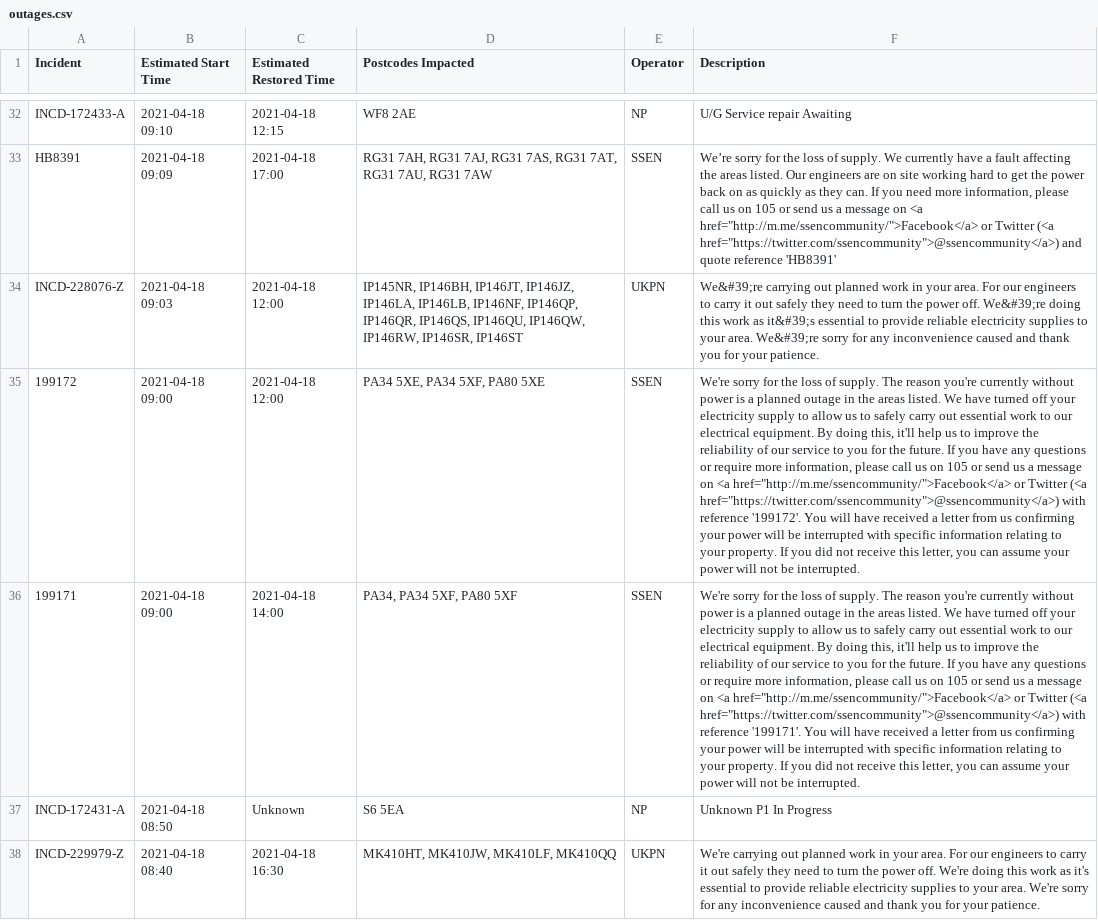
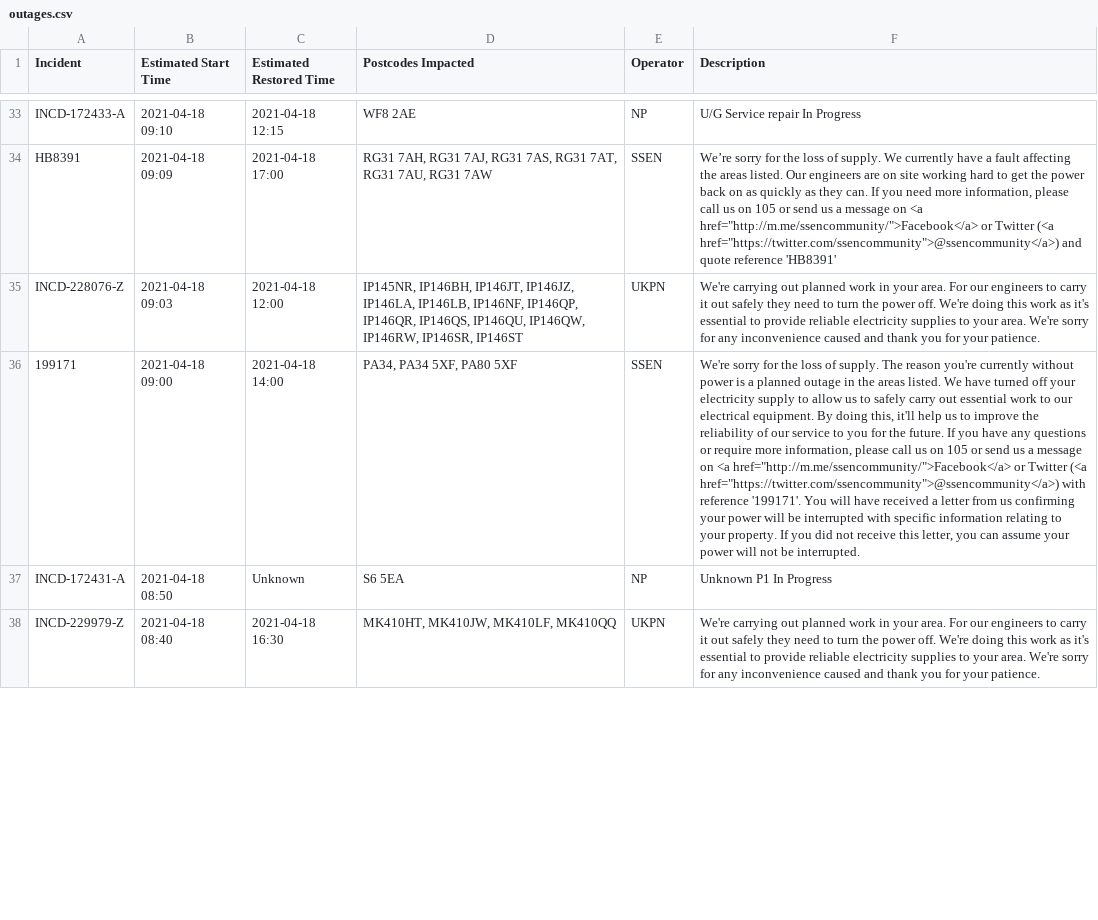
Before and after one commit to OSUKED/Outage-Watch, a CSV file: docs/data/outages.csv, drawn as a sheet; only a part is shown, gaps mark what is left out; removed rows and columns are numbered as before the commit, all else as after; the diff covers the shown part only; the diff names each change by its address in the sheet, - before the commit and + after, or states it on an @@ line.

```diff
--- a/docs/data/outages.csv
+++ b/docs/data/outages.csv
-F33 (Description): U/G Service repair Awaiting
+F33 (Description): U/G Service repair In Progress
-F35 (Description): We&#39;re carrying out planned work in your area. For our engineers to carry it out safely they need to turn the power off. We&#39;re doing this work as it&#39;s essential to provide reliable electricity supplies to your area. We&#39;re sorry for…
+F35 (Description): We're carrying out planned work in your area. For our engineers to carry it out safely they need to turn the power off. We're doing this work as it's essential to provide reliable electricity supplies to your area. We're sorry for…
-row 35: 199172 | 2021-04-18 09:00 | 2021-04-18 12:00 | PA34 5XE, PA34 5XF, PA80 5XE | SSEN | We're sorry for the loss of supply. The reason you're currently without power is a planned outage in the areas listed. We have turned off your electricity supply to allow us to safely carry out essential work to our electrical equipment. By doing this, it'll help us to improve the reliability of our service to you for the future. If you have any questions or require more information, please call us on 105 or send us a message on <a href="http://m.me/ssencommunity/">Facebook</a> or Twitter (<a href="https://twitter.com/ssencommunity">@ssencommunity</a>) with reference '199172'. You will have received a letter from us confirming your power will be interrupted with specific information relating to your property. If you did not receive this letter, you can assume your power will not be interrupted.
```
Also changed, not shown: 10 added rows, 12 removed rows, 3 moved rows and 12 edited cells elsewhere in this file, 8 other files.
